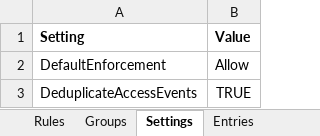
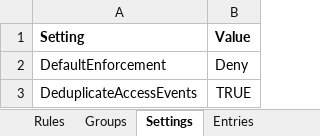
Before and after one commit to microsoft/mdatp-devicecontrol, an Excel workbook: deployable examples/deduplicate_access_events/src/deduplicate_audit_example.xlsx, sheet Settings, drawn as a sheet; values as stored, in another font and other column widths than the file's, no borders; the diff names each change by its address in the sheet, - before the commit and + after, or states it on an @@ line.

```diff
--- a/deployable examples/deduplicate_access_events/src/deduplicate_audit_example.xlsx (sheet Settings)
+++ b/deployable examples/deduplicate_access_events/src/deduplicate_audit_example.xlsx (sheet Settings)
-B2 (Value): Allow
+B2 (Value): Deny
```
Also changed, not shown: sheet Entries, sheet Rules, 16 other files.
